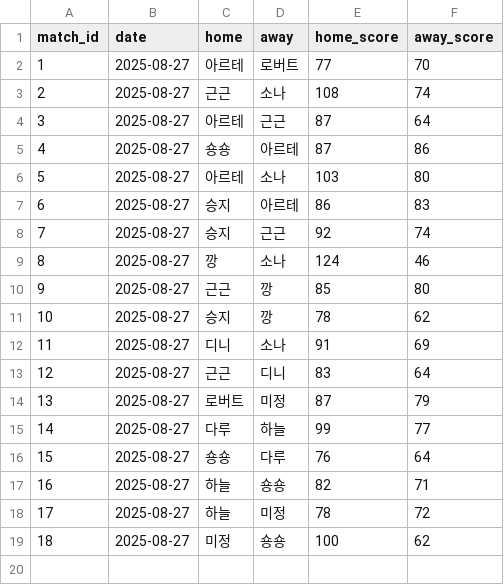
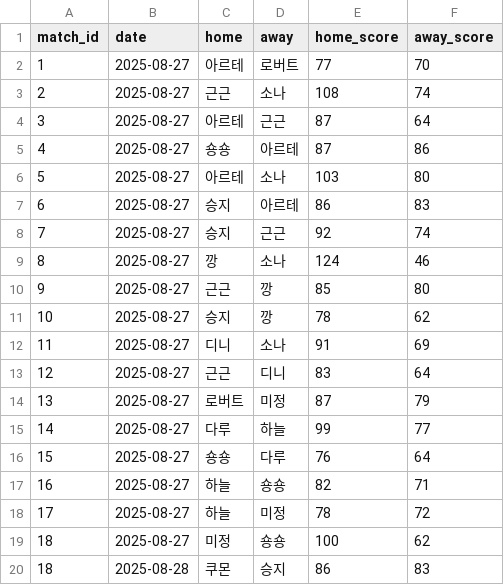
Before and after one commit to famouskawon/Castle-Combo-2025, a CSV file: results.csv, drawn as a sheet; the diff names each change by its address in the sheet, - before the commit and + after, or states it on an @@ line.

Commit message:
Add new entry for 쿠몬 on 2025-08-28

```diff
--- a/results.csv
+++ b/results.csv
+row 20: 18 | 2025-08-28 | 쿠몬 | 승지 | 86 | 83
```
